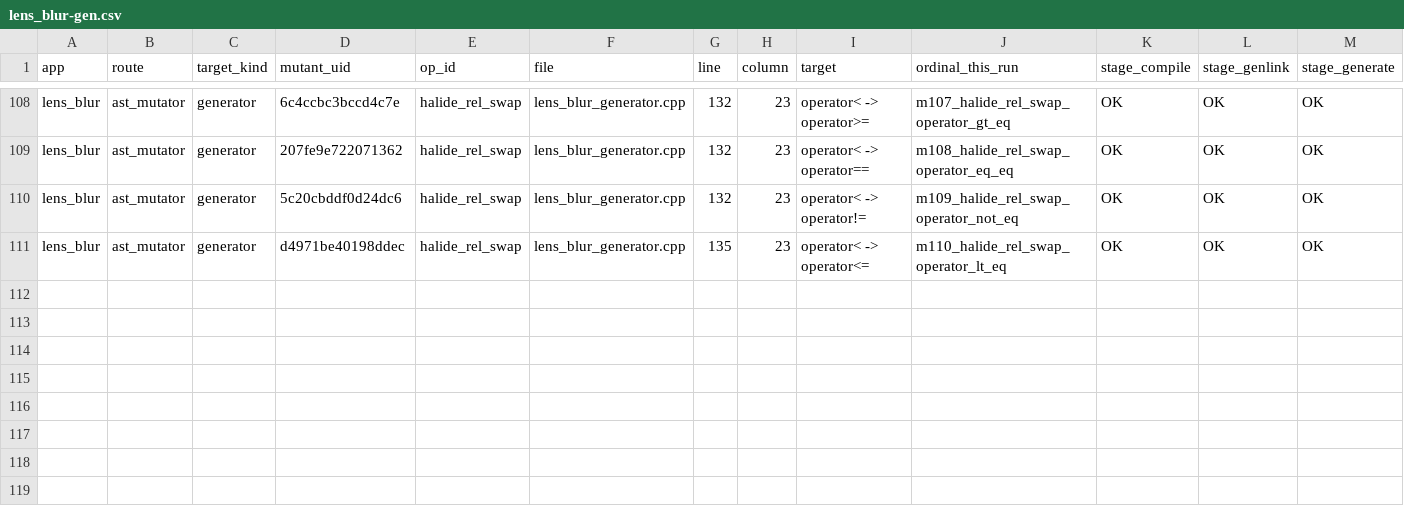
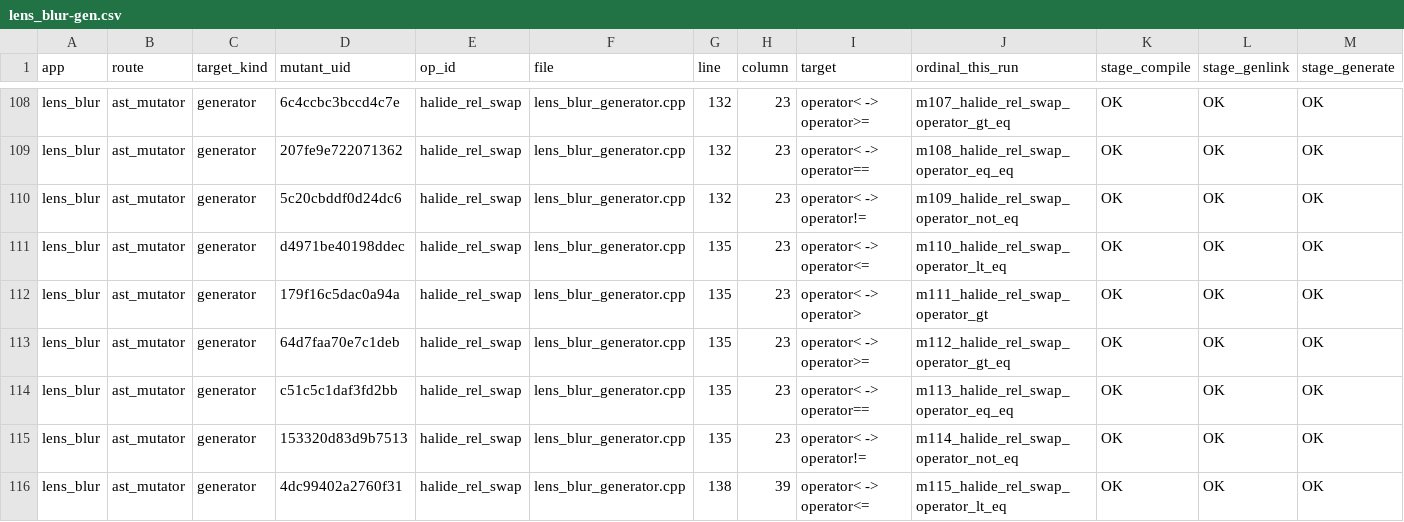
Before and after one commit to ardier/Halide-mutation, a CSV file: mutation/ast-generator-route/results/lens_blur-gen.csv, drawn as a sheet; only a part is shown, gaps mark what is left out; rows hold the shown columns only; the diff names each change by its address in the sheet, - before the commit and + after, or states it on an @@ line.

Commit message:
mutation: incremental snapshot
Committed automatically as results land, so nothing sits only on
/mnt/scratch1. Sweeps still running: 2.

Per app (M = points identified at emit time, from the run log,
not from the rows written, so a PARTIAL is reported as partial
rather than as a smaller complete run):

  bilateral_grid           generator   COMPLETE  191 of 191 evaluated, 191 run, 190 killed, 0 equivalent
  blur                     generator   COMPLETE  30 of 30 evaluated, 30 run, 30 killed, 0 equivalent
  conv_layer               generator   COMPLETE  9 of 9 evaluated, 9 run, 9 killed, 0 equivalent
  depthwise_separable_conv generator   COMPLETE  77 of 77 evaluated, 76 run, 65 killed, 1 equivalent
  harris                   generator   COMPLETE  231 of 231 evaluated, 231 run, 231 killed, 0 equivalent
  hist                     generator   COMPLETE  90 of 90 evaluated, 90 run, 90 killed, 0 equivalent
  iir_blur                 generator   COMPLETE  39 of 39 evaluated, 39 run, 37 killed, 0 equivalent
  interpolate              generator   COMPLETE  117 of 117 evaluated, 115 run, 107 killed, 2 equivalent
  lens_blur                generator   PARTIAL   115 of 253 evaluated, 115 run, 53 killed, 0 equivalent
  local_laplacian          generator   COMPLETE  243 of 243 evaluated, 243 run, 238 killed, 0 equivalent
  max_filter               generator   COMPLETE  62 of 62 evaluated, 60 run, 55 killed, 2 equivalent
  nl_means                 generator   COMPLETE  55 of 55 evaluated, 55 run, 55 killed, 0 equivalent
  stencil_chain            generator   COMPLETE  12 of 12 evaluated, 8 run, 8 killed, 0 equivalent
  unsharp                  generator   COMPLETE  135 of 135 evaluated, 135 run, 135 killed, 0 equivalent
  fft                      emitted C++ COMPLETE  2247 of 2247 evaluated, 1521 run, 860 killed, 690 equivalent
  resize                   emitted C++ COMPLETE  8435 of 8435 evaluated, 7601 run, 1150 killed, 739 equivalent
  wavelet                  emitted C++ COMPLETE  1524 of 1524 evaluated, 1214 run, 306 killed, 274 equivalent

  TOTAL  13612 of 13750 points evaluated, 11733 run, 3619 killed, 1708 proven equivalent

Rows are streamed one per mutant and flushed, so every
PARTIAL file above is valid as far as it goes.

```diff
--- a/mutation/ast-generator-route/results/lens_blur-gen.csv
+++ b/mutation/ast-generator-route/results/lens_blur-gen.csv
+row 112: lens_blur | ast_mutator | generator | 179f16c5dac0a94a | halide_rel_swap | lens_blur_generator.cpp | 135 | 23 | operator< -> operator> | m111_halide_rel_swap_operator_gt | OK | OK | OK
+row 113: lens_blur | ast_mutator | generator | 64d7faa70e7c1deb | halide_rel_swap | lens_blur_generator.cpp | 135 | 23 | operator< -> operator>= | m112_halide_rel_swap_operator_gt_eq | OK | OK | OK
+row 114: lens_blur | ast_mutator | generator | c51c5c1daf3fd2bb | halide_rel_swap | lens_blur_generator.cpp | 135 | 23 | operator< -> operator== | m113_halide_rel_swap_operator_eq_eq | OK | OK | OK
+row 115: lens_blur | ast_mutator | generator | 153320d83d9b7513 | halide_rel_swap | lens_blur_generator.cpp | 135 | 23 | operator< -> operator!= | m114_halide_rel_swap_operator_not_eq | OK | OK | OK
+row 116: lens_blur | ast_mutator | generator | 4dc99402a2760f31 | halide_rel_swap | lens_blur_generator.cpp | 138 | 39 | operator< -> operator<= | m115_halide_rel_swap_operator_lt_eq | OK | OK | OK
```
Also changed, not shown: mutation/ast-generator-route/results/SUMMARY.csv, 2 other files.
